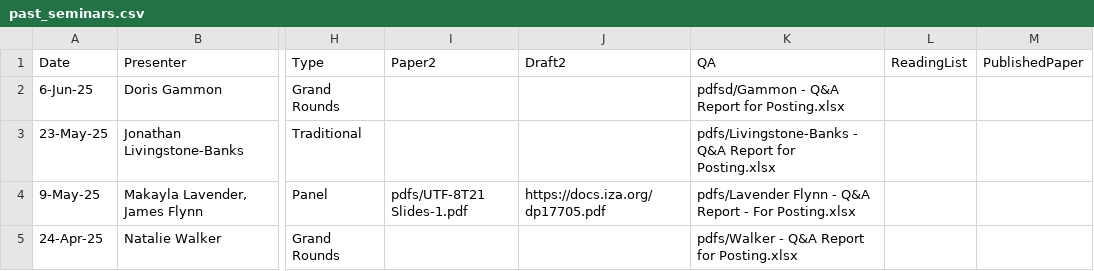
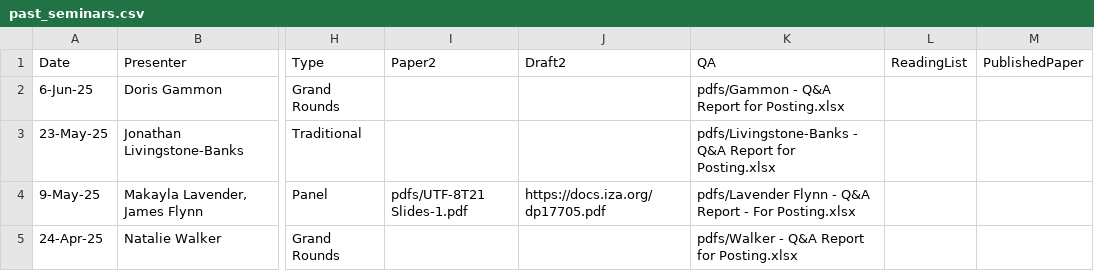
Before and after one commit to ernbilen/test_website_tops, a CSV file: _data/past_seminars.csv, drawn as a sheet; only a part is shown, gaps mark what is left out; the diff names each change by its address in the sheet, - before the commit and + after, or states it on an @@ line.

Commit message:
Update past_seminars.csv

```diff
--- a/_data/past_seminars.csv
+++ b/_data/past_seminars.csv
-K2 (QA): pdfsd/Gammon - Q&A Report for Posting.xlsx
+K2 (QA): pdfs/Gammon - Q&A Report for Posting.xlsx
```
